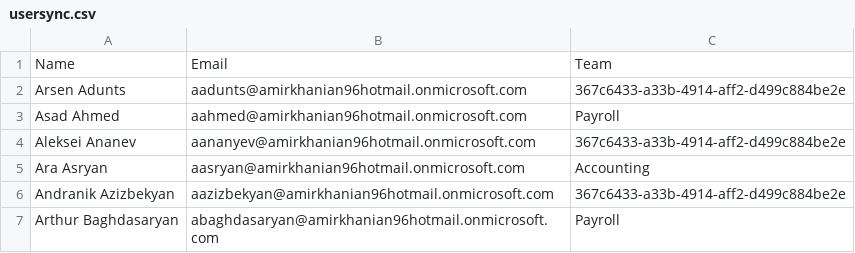
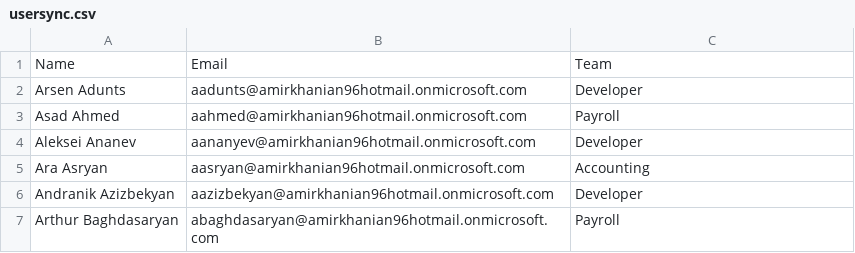
Before and after one commit to AramMazmanyan/usersync, a CSV file: usersync.csv, drawn as a sheet.

```diff
--- a/usersync.csv
+++ b/usersync.csv
@@ -1,7 +1,7 @@
 Name,Email,Team
-Arsen Adunts,aadunts@amirkhanian96hotmail.onmicrosoft.com,367c6433-a33b-4914-aff2-d499c884be2e
+Arsen Adunts,aadunts@amirkhanian96hotmail.onmicrosoft.com,Developer
 Asad Ahmed,aahmed@amirkhanian96hotmail.onmicrosoft.com,Payroll
-Aleksei Ananev,aananyev@amirkhanian96hotmail.onmicrosoft.com,367c6433-a33b-4914-aff2-d499c884be2e
+Aleksei Ananev,aananyev@amirkhanian96hotmail.onmicrosoft.com,Developer
 Ara Asryan,aasryan@amirkhanian96hotmail.onmicrosoft.com,Accounting
-Andranik Azizbekyan,aazizbekyan@amirkhanian96hotmail.onmicrosoft.com,367c6433-a33b-4914-aff2-d499c884be2e
+Andranik Azizbekyan,aazizbekyan@amirkhanian96hotmail.onmicrosoft.com,Developer
 Arthur Baghdasaryan,abaghdasaryan@amirkhanian96hotmail.onmicrosoft.com,Payroll
```
Also changed, not shown: 1 other file.
